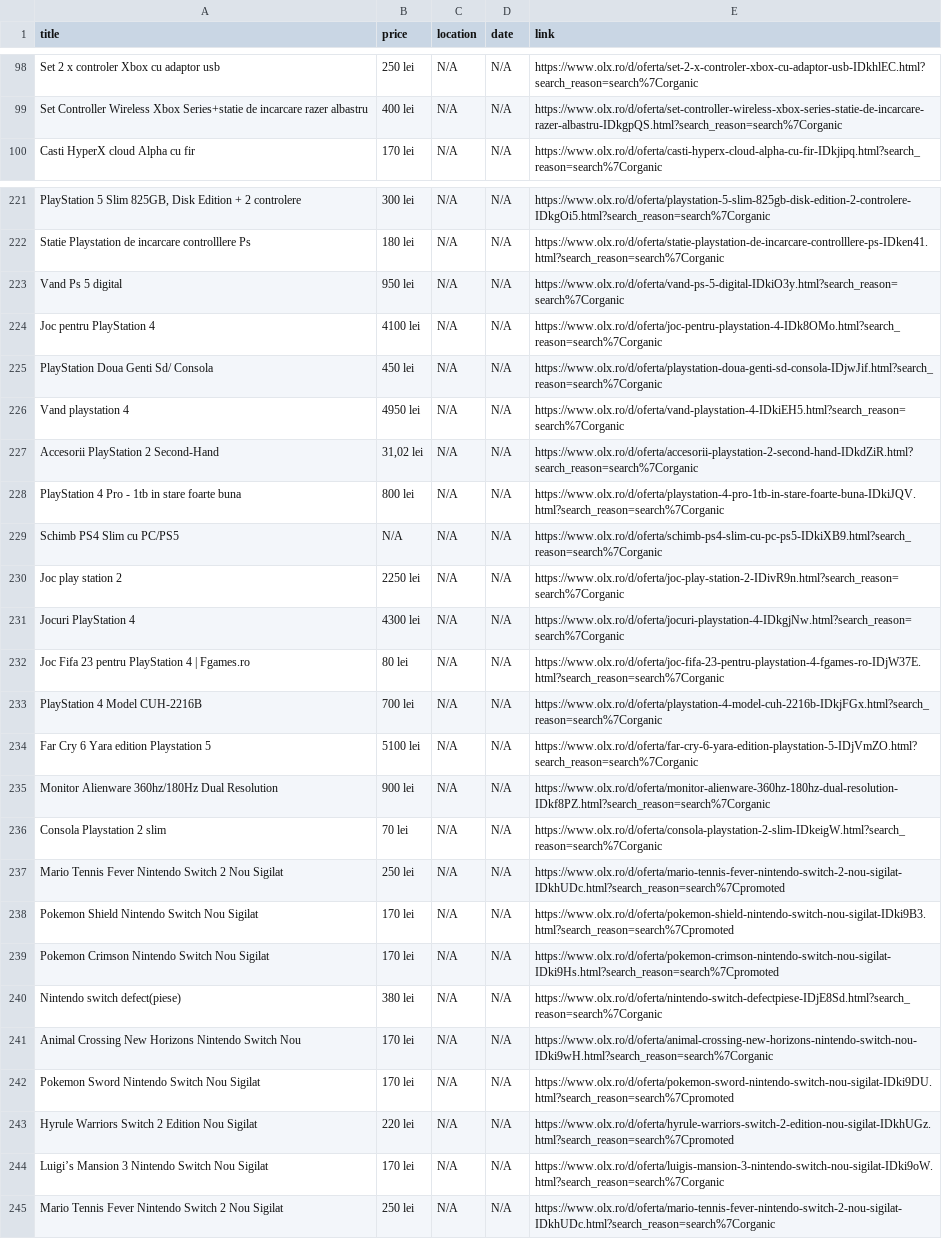
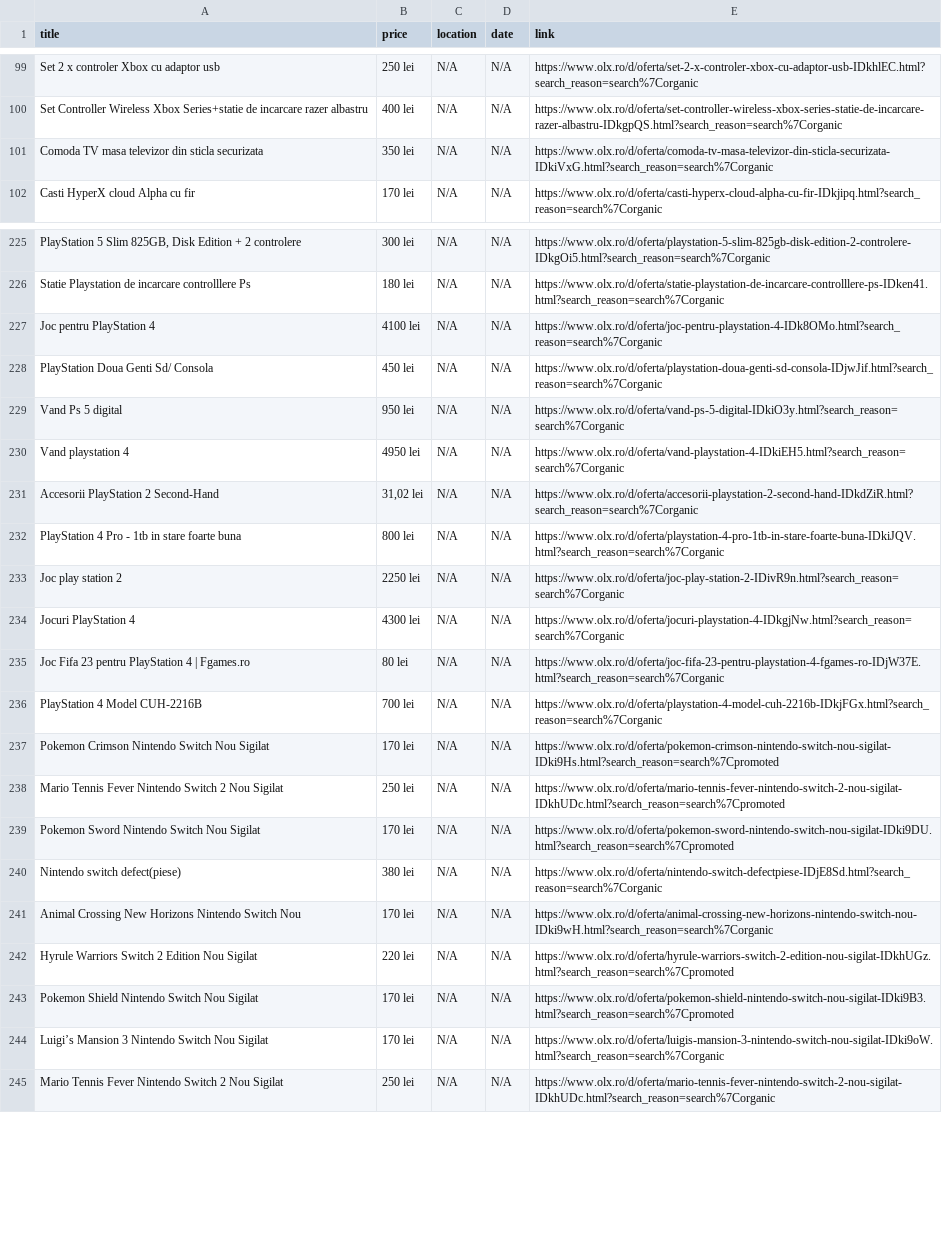
Before and after one commit to Stefan-Szabo/olx-scraper, a CSV file: olx_defect_only.csv, drawn as a sheet; only a part is shown, gaps mark what is left out; removed rows and columns are numbered as before the commit, all else as after; the diff covers the shown part only; the diff names each change by its address in the sheet, - before the commit and + after, or states it on an @@ line.

```diff
--- a/olx_defect_only.csv
+++ b/olx_defect_only.csv
+row 101: Comoda TV masa televizor din sticla securizata | 350 lei | N/A | N/A | https://www.olx.ro/d/oferta/comoda-tv-masa-televizor-din-sticla-securizata-IDkiVxG.html?search_reason=search%7Corganic
@@ row 223 moved to row 229: Vand Ps 5 digital @@
@@ row 229 moved to row 210: Schimb PS4 Slim cu PC/PS5 @@
-row 234: Far Cry 6 Yara edition Playstation 5 | 5100 lei | N/A | N/A | https://www.olx.ro/d/oferta/far-cry-6-yara-edition-playstation-5-IDjVmZO.html?search_reason=search%7Corganic
-row 235: Monitor Alienware 360hz/180Hz Dual Resolution | 900 lei | N/A | N/A | https://www.olx.ro/d/oferta/monitor-alienware-360hz-180hz-dual-resolution-IDkf8PZ.html?search_reason=search%7Corganic
-A237 (title): Consola Playstation 2 slim
+A237 (title): Pokemon Crimson Nintendo Switch Nou Sigilat
-B237 (price): 70 lei
+B237 (price): 170 lei
-E237 (link): https://www.olx.ro/d/oferta/consola-playstation-2-slim-IDkeigW.html?search_reason=search%7Corganic
+E237 (link): https://www.olx.ro/d/oferta/pokemon-crimson-nintendo-switch-nou-sigilat-IDki9Hs.html?search_reason=search%7Cpromoted
-row 239: Pokemon Crimson Nintendo Switch Nou Sigilat | 170 lei | N/A | N/A | https://www.olx.ro/d/oferta/pokemon-crimson-nintendo-switch-nou-sigilat-IDki9Hs.html?search_reason=search%7Cpromoted
@@ row 242 moved to row 239: Pokemon Sword Nintendo Switch Nou Sigila… @@
@@ row 238 moved to row 243: Pokemon Shield Nintendo Switch Nou Sigil… @@
```
Also changed, not shown: 4 added rows, 2 removed rows, 17 moved rows and 15 edited cells elsewhere in this file, 1 other file.
